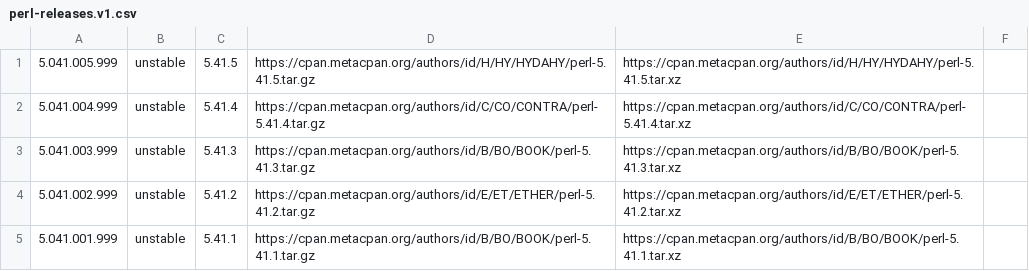
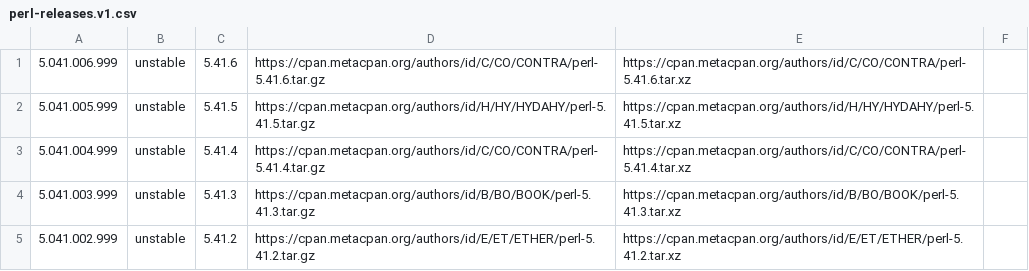
Before and after one commit to skaji/perl-releases, a CSV file: perl-releases.v1.csv, drawn as a sheet; only a part is shown; the shorter side is filled out with more unchanged rows; the diff names each change by its address in the sheet, - before the commit and + after, or states it on an @@ line.

```diff
--- a/perl-releases.v1.csv
+++ b/perl-releases.v1.csv
+row 1: 5.041.006.999 | unstable | 5.41.6 | https://cpan.metacpan.org/authors/id/C/CO/CONTRA/perl-5.41.6.tar.gz | https://cpan.metacpan.org/authors/id/C/CO/CONTRA/perl-5.41.6.tar.xz
```
